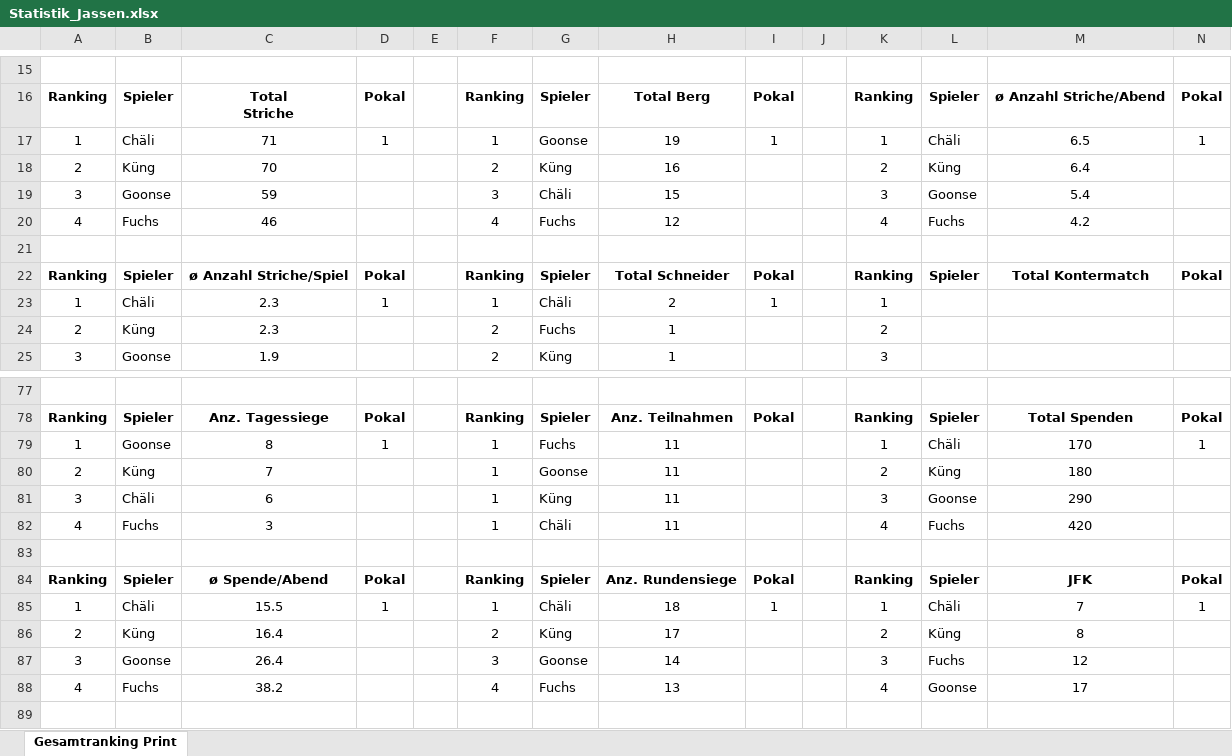
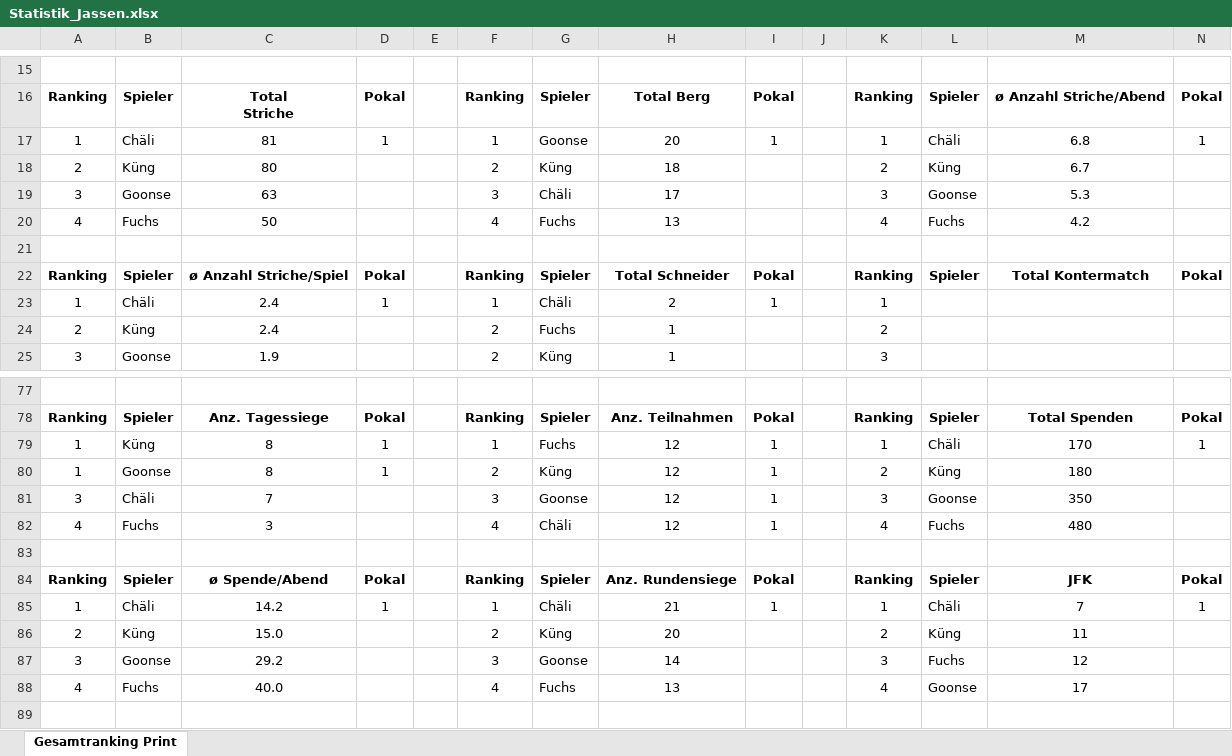
Before and after one commit to yveskeller79-debug/Gesamtranking, an Excel workbook: Statistik_Jassen.xlsx, sheet Gesamtranking Print, drawn as a sheet; only a part is shown, gaps mark what is left out; values as stored, in another font and other column widths than the file's, no borders; charts and pictures and conditional formats not drawn; removed rows and columns are numbered as before the commit, all else as after; rows hold the shown columns only; the diff covers the shown part only; the diff names each change by its address in the sheet, - before the commit and + after, or states it on an @@ line.

```diff
--- a/Statistik_Jassen.xlsx (sheet Gesamtranking Print)
+++ b/Statistik_Jassen.xlsx (sheet Gesamtranking Print)
-C17: 71
+C17: 81
-H17: 19
+H17: 20
-M17: 6.5
+M17: 6.8
-C18: 70
+C18: 80
-H18: 16
+H18: 18
-M18: 6.4
+M18: 6.7
-C19: 59
+C19: 63
-H19: 15
+H19: 17
-M19: 5.4
+M19: 5.3
-C20: 46
+C20: 50
-H20: 12
+H20: 13
-C23:C24: 2.3
+C23:C24: 2.4
-B79: Goonse
+B79: Küng
-H79: 11
+H79: 12
-I79: (empty)
+I79: 1
-row 80: 2 | Küng | 7 |  |  | 1 | Goonse | 11 |  |  | 2 | Küng | 180
+row 80: 1 | Goonse | 8 | 1 |  | 2 | Küng | 12 | 1 |  | 2 | Küng | 180
-C81: 6
+C81: 7
-F81: 1
+F81: 3
-G81: Küng
+G81: Goonse
-H81:H82: 11
+H81:H82: 12
-I81:I82: (empty)
+I81:I82: 1
-M81: 290
+M81: 350
-F82: 1
+F82: 4
-M82: 420
+M82: 480
-C85: 15.5
+C85: 14.2
-H85: 18
+H85: 21
-C86: 16.4
+C86: 15.0
-H86: 17
+H86: 20
-M86: 8
+M86: 11
-C87: 26.4
+C87: 29.2
-C88: 38.2
+C88: 40.0
```
Also changed, not shown: 2 added rows, 2 removed rows and 100 edited cells elsewhere in this sheet, charts or pictures.
